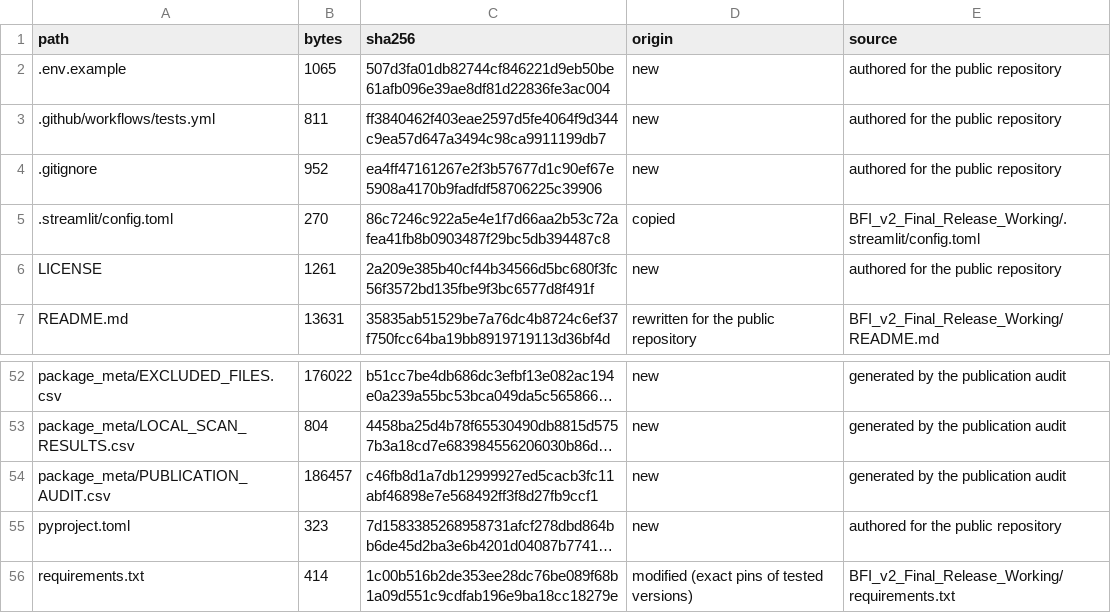
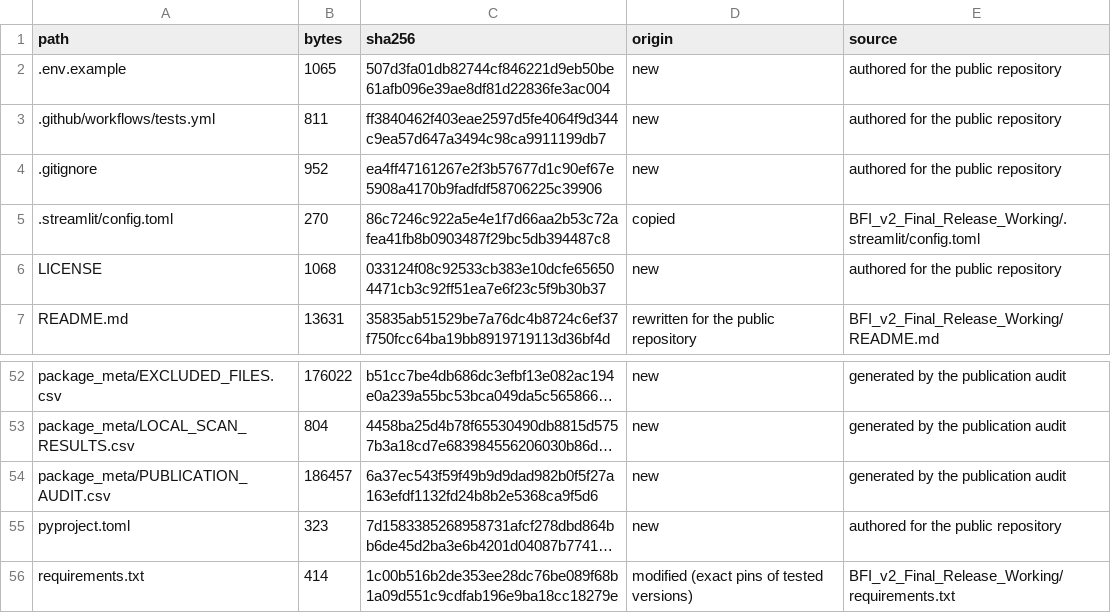
Before and after one commit to ezzcypher/bharat-fraud-intelligence, a CSV file: package_meta/MANIFEST.csv, drawn as a sheet; only a part is shown, gaps mark what is left out; long unchanged cells end in …; the diff names each change by its address in the sheet, - before the commit and + after, or states it on an @@ line.

```diff
--- a/package_meta/MANIFEST.csv
+++ b/package_meta/MANIFEST.csv
-B6 (bytes): 1261
+B6 (bytes): 1068
-C6 (sha256): 2a209e385b40cf44b34566d5bc680f3fc56f3572bd135fbe9f3bc6577d8f491f
+C6 (sha256): 033124f08c92533cb383e10dcfe656504471cb3c92ff51ea7e6f23c5f9b30b37
-C54 (sha256): c46fb8d1a7db12999927ed5cacb3fc11abf46898e7e568492ff3f8d27fb9ccf1
+C54 (sha256): 6a37ec543f59f49b9d9dad982b0f5f27a163efdf1132fd24b8b2e5368ca9f5d6
```
Also changed, not shown: package_meta/PUBLICATION_AUDIT.csv, 1 other file.
